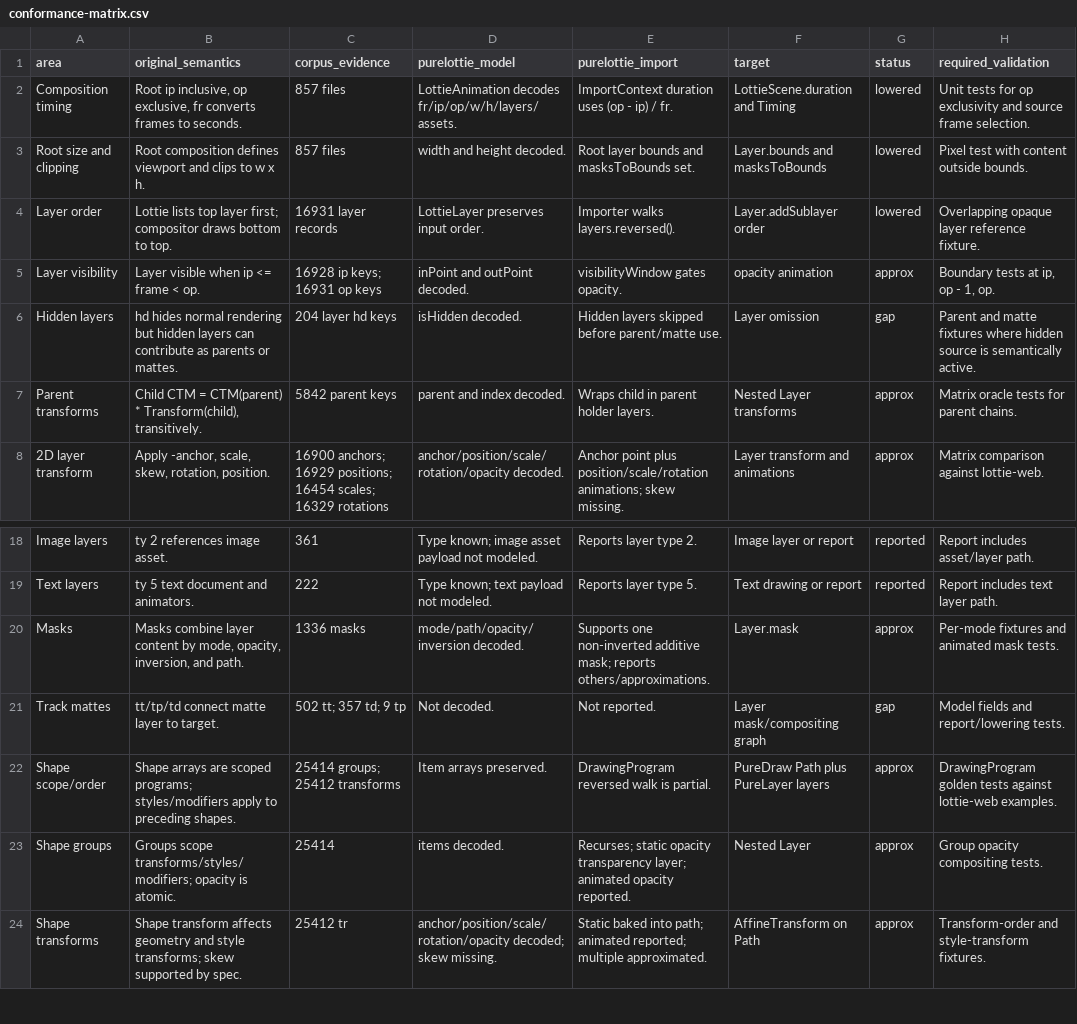
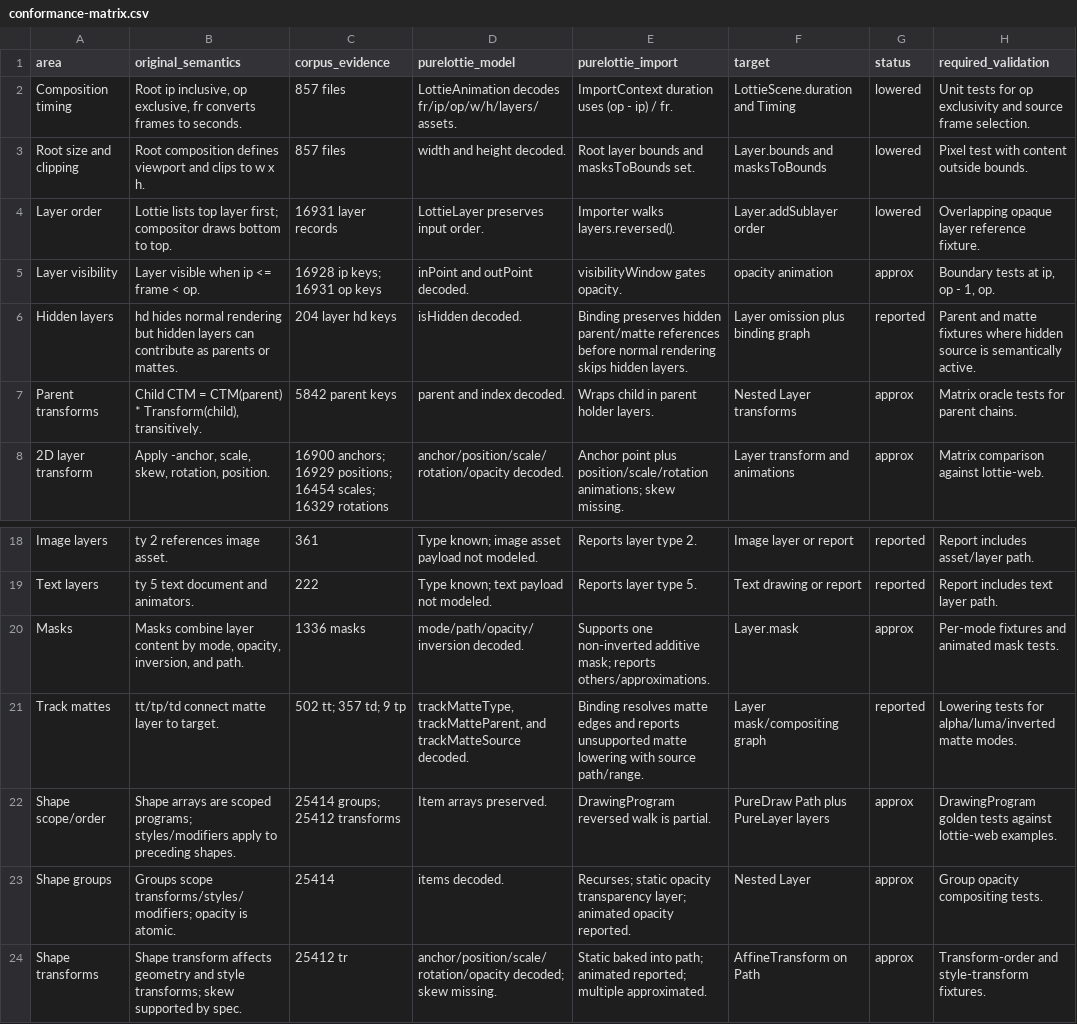
Before and after one commit to mihaelamj/PureLottie, a CSV file: docs/lottie-format/conformance-matrix.csv, drawn as a sheet; only a part is shown, gaps mark what is left out.

Commit message:
feat(import): add lottie binding analysis

```diff
--- a/docs/lottie-format/conformance-matrix.csv
+++ b/docs/lottie-format/conformance-matrix.csv
@@ -5,3 +5,3 @@ Layer order,"Lottie lists top layer first; compositor draws bottom to top.","169
 Layer visibility,"Layer visible when ip <= frame < op.","16928 ip keys; 16931 op keys","inPoint and outPoint decoded.","visibilityWindow gates opacity.","opacity animation",approx,"Boundary tests at ip, op - 1, op."
-Hidden layers,"hd hides normal rendering but hidden layers can contribute as parents or mattes.","204 layer hd keys","isHidden decoded.","Hidden layers skipped before parent/matte use.","Layer omission",gap,"Parent and matte fixtures where hidden source is semantically active."
+Hidden layers,"hd hides normal rendering but hidden layers can contribute as parents or mattes.","204 layer hd keys","isHidden decoded.","Binding preserves hidden parent/matte references before normal rendering skips hidden layers.","Layer omission plus binding graph",reported,"Parent and matte fixtures where hidden source is semantically active."
 Parent transforms,"Child CTM = CTM(parent) * Transform(child), transitively.","5842 parent keys","parent and index decoded.","Wraps child in parent holder layers.","Nested Layer transforms",approx,"Matrix oracle tests for parent chains."
@@ -20,3 +20,3 @@ Text layers,"ty 5 text document and animators.","222","Type known; text payload
 Masks,"Masks combine layer content by mode, opacity, inversion, and path.","1336 masks","mode/path/opacity/inversion decoded.","Supports one non-inverted additive mask; reports others/approximations.","Layer.mask",approx,"Per-mode fixtures and animated mask tests."
-Track mattes,"tt/tp/td connect matte layer to target.","502 tt; 357 td; 9 tp","Not decoded.","Not reported.","Layer mask/compositing graph",gap,"Model fields and report/lowering tests."
+Track mattes,"tt/tp/td connect matte layer to target.","502 tt; 357 td; 9 tp","trackMatteType, trackMatteParent, and trackMatteSource decoded.","Binding resolves matte edges and reports unsupported matte lowering with source path/range.","Layer mask/compositing graph",reported,"Lowering tests for alpha/luma/inverted matte modes."
 Shape scope/order,"Shape arrays are scoped programs; styles/modifiers apply to preceding shapes.","25414 groups; 25412 transforms","Item arrays preserved.","DrawingProgram reversed walk is partial.","PureDraw Path plus PureLayer layers",approx,"DrawingProgram golden tests against lottie-web examples."
```
Also changed, not shown: 11 other files.
